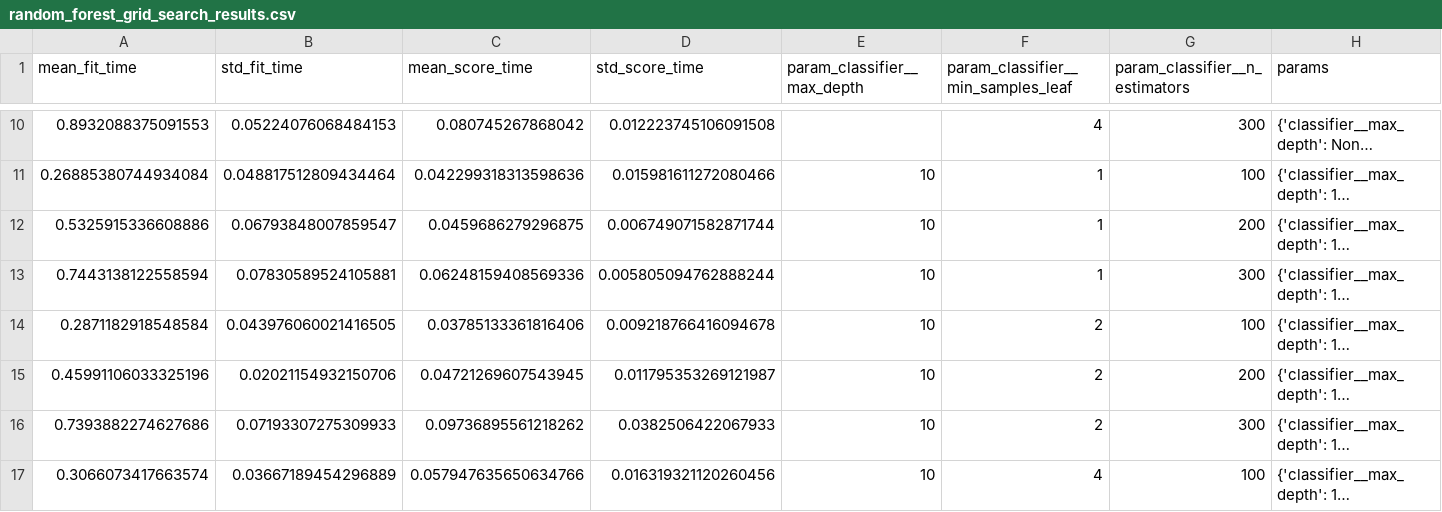
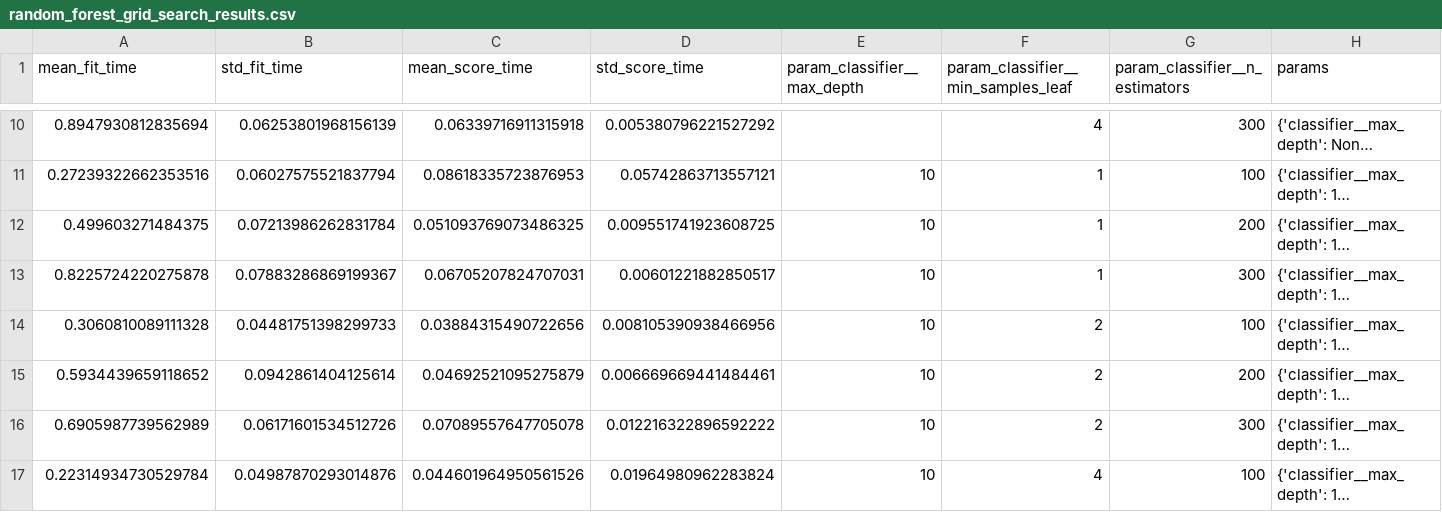
Before and after one commit to Katieaustin17/student_outcomes_ml_assessment, a CSV file: outputs/random_forest_grid_search_results.csv, drawn as a sheet; only a part is shown, gaps mark what is left out; long unchanged cells end in …; the diff covers the shown part only; the diff names each change by its address in the sheet, - before the commit and + after, or states it on an @@ line.

```diff
--- a/outputs/random_forest_grid_search_results.csv
+++ b/outputs/random_forest_grid_search_results.csv
-A10 (mean_fit_time): 0.8932088375091553
+A10 (mean_fit_time): 0.8947930812835694
-B10 (std_fit_time): 0.05224076068484153
+B10 (std_fit_time): 0.06253801968156139
-C10 (mean_score_time): 0.080745267868042
+C10 (mean_score_time): 0.06339716911315918
-D10 (std_score_time): 0.012223745106091508
+D10 (std_score_time): 0.005380796221527292
-A11 (mean_fit_time): 0.26885380744934084
+A11 (mean_fit_time): 0.27239322662353516
-B11 (std_fit_time): 0.048817512809434464
+B11 (std_fit_time): 0.06027575521837794
-C11 (mean_score_time): 0.042299318313598636
+C11 (mean_score_time): 0.08618335723876953
-D11 (std_score_time): 0.015981611272080466
+D11 (std_score_time): 0.05742863713557121
-A12 (mean_fit_time): 0.5325915336608886
+A12 (mean_fit_time): 0.499603271484375
-B12 (std_fit_time): 0.06793848007859547
+B12 (std_fit_time): 0.07213986262831784
-C12 (mean_score_time): 0.0459686279296875
+C12 (mean_score_time): 0.051093769073486325
-D12 (std_score_time): 0.006749071582871744
+D12 (std_score_time): 0.009551741923608725
-A13 (mean_fit_time): 0.7443138122558594
+A13 (mean_fit_time): 0.8225724220275878
-B13 (std_fit_time): 0.07830589524105881
+B13 (std_fit_time): 0.07883286869199367
-C13 (mean_score_time): 0.06248159408569336
+C13 (mean_score_time): 0.06705207824707031
-D13 (std_score_time): 0.005805094762888244
+D13 (std_score_time): 0.00601221882850517
-A14 (mean_fit_time): 0.2871182918548584
+A14 (mean_fit_time): 0.3060810089111328
-B14 (std_fit_time): 0.043976060021416505
+B14 (std_fit_time): 0.04481751398299733
-C14 (mean_score_time): 0.03785133361816406
+C14 (mean_score_time): 0.03884315490722656
-D14 (std_score_time): 0.009218766416094678
+D14 (std_score_time): 0.008105390938466956
-A15 (mean_fit_time): 0.45991106033325196
+A15 (mean_fit_time): 0.5934439659118652
-B15 (std_fit_time): 0.02021154932150706
+B15 (std_fit_time): 0.0942861404125614
-C15 (mean_score_time): 0.04721269607543945
+C15 (mean_score_time): 0.04692521095275879
-D15 (std_score_time): 0.011795353269121987
+D15 (std_score_time): 0.006669669441484461
-A16 (mean_fit_time): 0.7393882274627686
+A16 (mean_fit_time): 0.6905987739562989
-B16 (std_fit_time): 0.07193307275309933
+B16 (std_fit_time): 0.06171601534512726
-C16 (mean_score_time): 0.09736895561218262
+C16 (mean_score_time): 0.07089557647705078
-D16 (std_score_time): 0.0382506422067933
+D16 (std_score_time): 0.012216322896592222
-A17 (mean_fit_time): 0.3066073417663574
+A17 (mean_fit_time): 0.22314934730529784
-B17 (std_fit_time): 0.03667189454296889
+B17 (std_fit_time): 0.04987870293014876
-C17 (mean_score_time): 0.057947635650634766
+C17 (mean_score_time): 0.044601964950561526
-D17 (std_score_time): 0.016319321120260456
+D17 (std_score_time): 0.01964980962283824
```
Also changed, not shown: 76 edited cells elsewhere in this file, outputs/final_test_metrics.csv, 8 other files.
